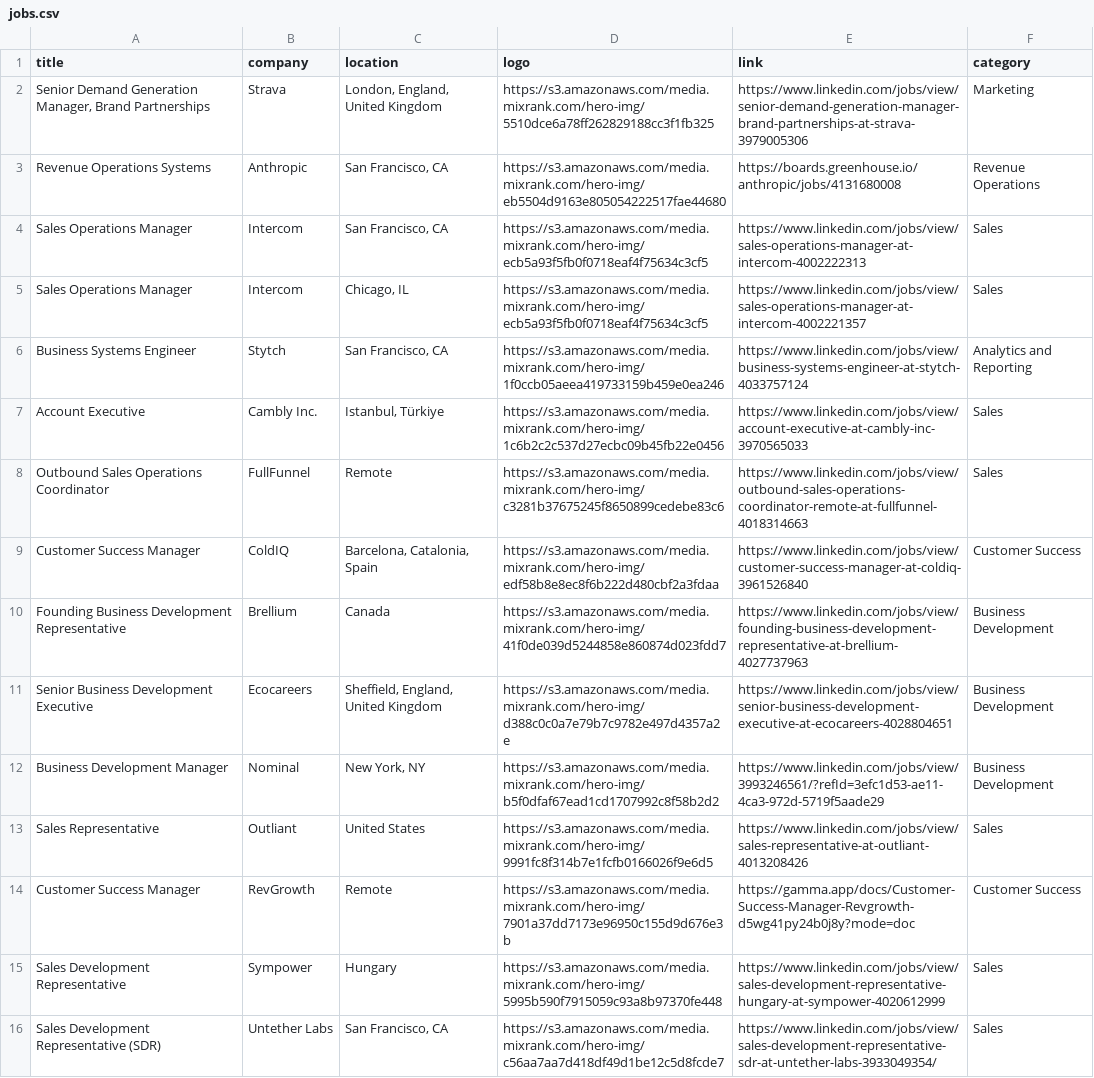
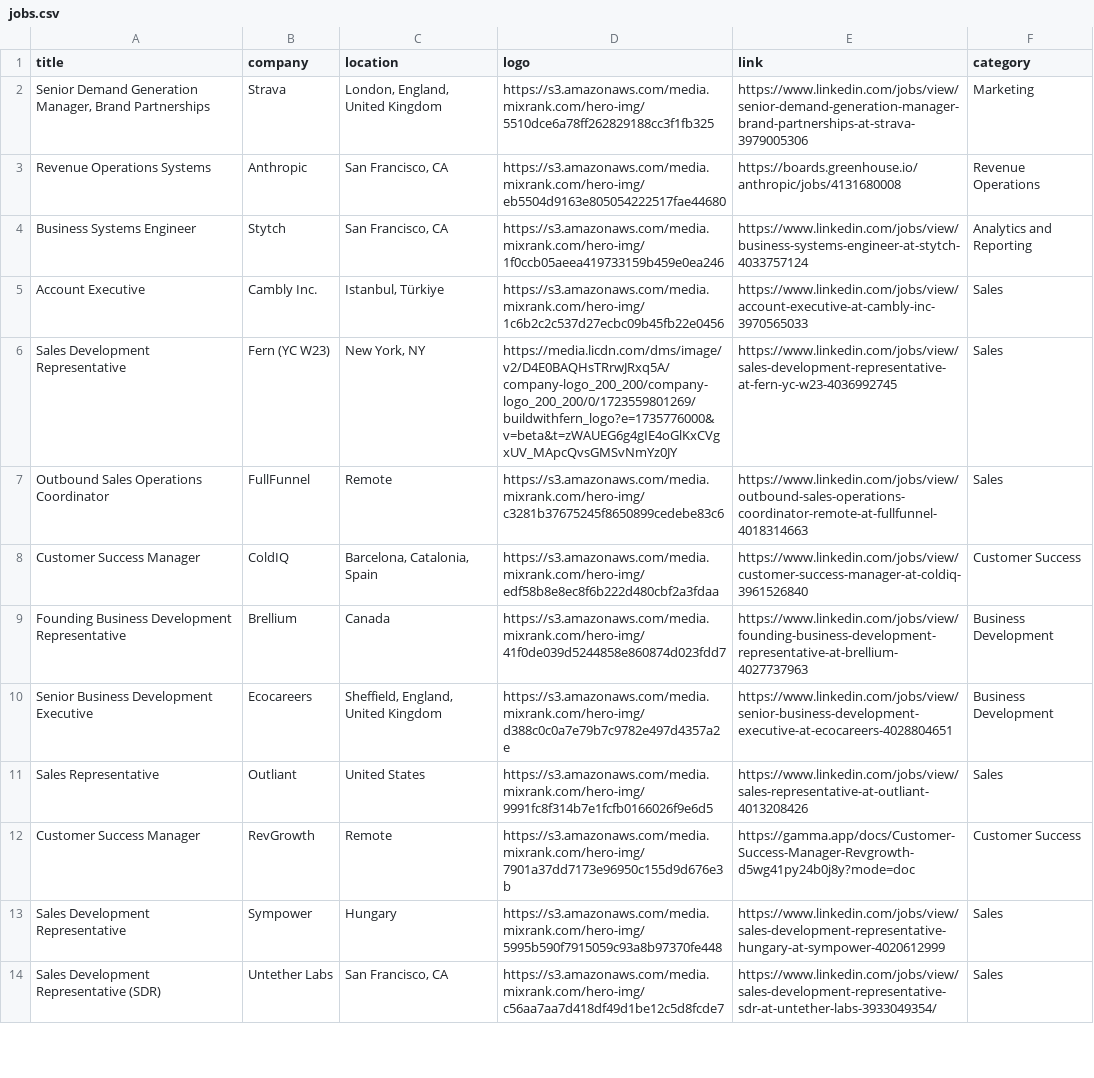
Before and after one commit to pranavmital/public-assets, a CSV file: jobs.csv, drawn as a sheet; only a part is shown; removed rows and columns are numbered as before the commit, all else as after; the diff names each change by its address in the sheet, - before the commit and + after, or states it on an @@ line.

Commit message:
update jobs

```diff
--- a/jobs.csv
+++ b/jobs.csv
-row 4: Sales Operations Manager | Intercom | San Francisco, CA | https://s3.amazonaws.com/media.mixrank.com/hero-img/ecb5a93f5fb0f0718eaf4f75634c3cf5 | https://www.linkedin.com/jobs/view/sales-operations-manager-at-intercom-4002222313 | Sales
-row 5: Sales Operations Manager | Intercom | Chicago, IL | https://s3.amazonaws.com/media.mixrank.com/hero-img/ecb5a93f5fb0f0718eaf4f75634c3cf5 | https://www.linkedin.com/jobs/view/sales-operations-manager-at-intercom-4002221357 | Sales
+row 6: Sales Development Representative | Fern (YC W23) | New York, NY | https://media.licdn.com/dms/image/v2/D4E0BAQHsTRrwJRxq5A/company-logo_200_200/company-logo_200_200/0/1723559801269/buildwithfern_logo?e=1735776000&v=beta&t=zWAUEG6g4gIE4oGlKxCVgxUV_MApcQvsGMSvNmYz0JY | https://www.linkedin.com/jobs/view/sales-development-representative-at-fern-yc-w23-4036992745 | Sales
-row 12: Business Development Manager | Nominal | New York, NY | https://s3.amazonaws.com/media.mixrank.com/hero-img/b5f0dfaf67ead1cd1707992c8f58b2d2 | https://www.linkedin.com/jobs/view/3993246561/?refId=3efc1d53-ae11-4ca3-972d-5719f5aade29 | Business Development
```
